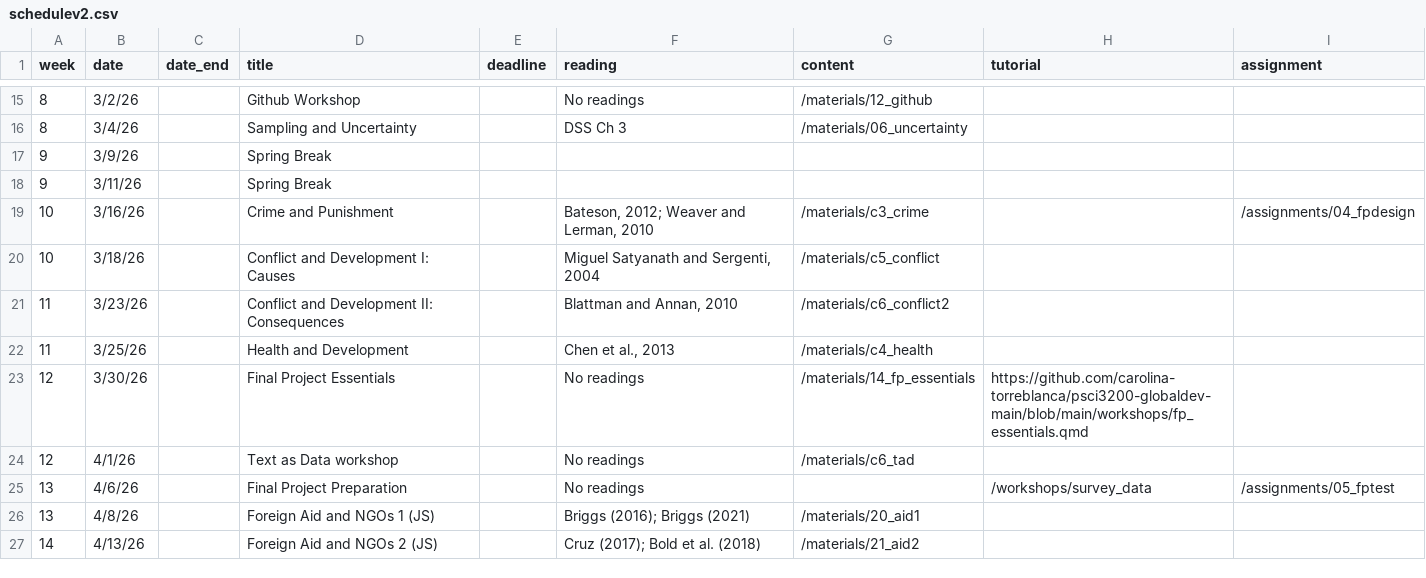
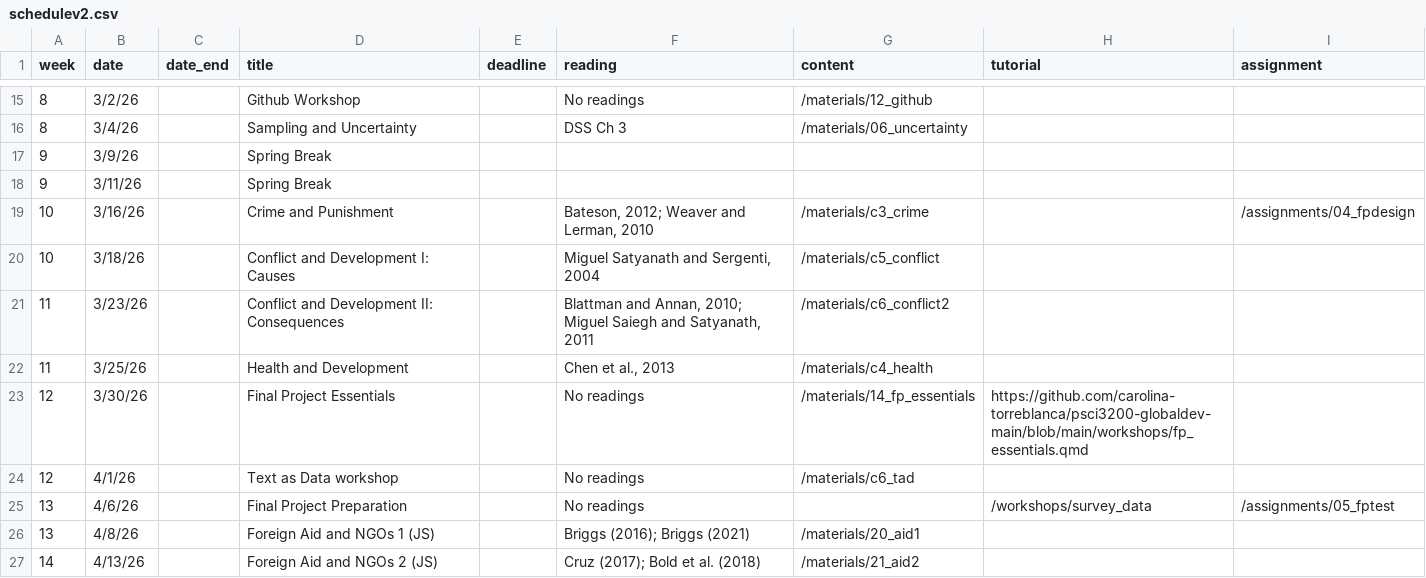
Before and after one commit to carolina-torreblanca/psci3200-globaldev-main, a CSV file: data/schedulev2.csv, drawn as a sheet; only a part is shown, gaps mark what is left out.

```diff
--- a/data/schedulev2.csv
+++ b/data/schedulev2.csv
@@ -20,3 +20,3 @@ week,date,date_end,title,deadline, reading,content,tutorial,assignment
 10,3/18/26,,Conflict and Development I: Causes,,"Miguel Satyanath and Sergenti, 2004",/materials/c5_conflict,,
-11,3/23/26,,Conflict and Development II: Consequences,,"Blattman and Annan, 2010",/materials/c6_conflict2,,
+11,3/23/26,,Conflict and Development II: Consequences,,"Blattman and Annan, 2010; Miguel Saiegh and Satyanath, 2011",/materials/c6_conflict2,,
 11,3/25/26,,Health and Development,,"Chen et al., 2013",/materials/c4_health,,
```
Also changed, not shown: 6 other files.
